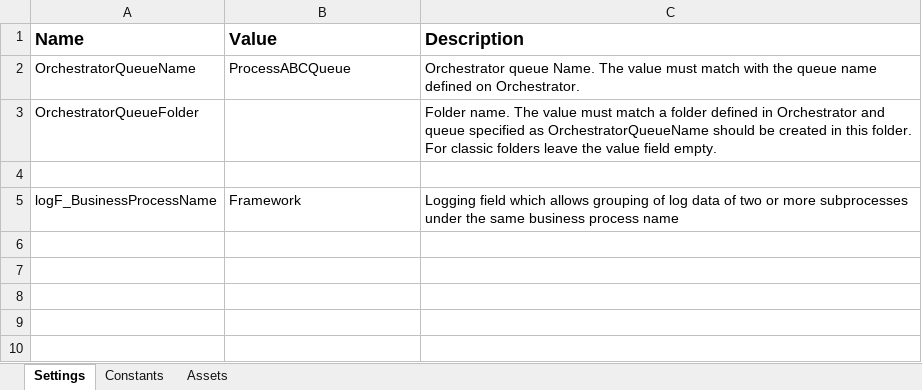
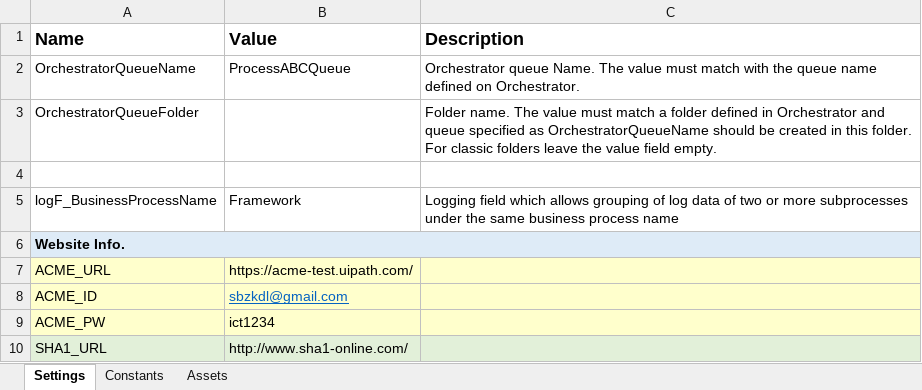
Before and after one commit to sbzkdl/RPA_ACME_REF, an Excel workbook: Data/Config.xlsx, sheet Settings, drawn as a sheet; values as stored, in another font and other column widths than the file's, no borders; the diff names each change by its address in the sheet, - before the commit and + after, or states it on an @@ line.

```diff
--- a/Data/Config.xlsx (sheet Settings)
+++ b/Data/Config.xlsx (sheet Settings)
+row 6: Website Info.
+row 7: ACME_URL | https://acme-test.uipath.com/
+row 8: ACME_ID | sbzkdl@gmail.com
+row 9: ACME_PW | ict1234
+row 10: SHA1_URL | http://www.sha1-online.com/
```
Also changed, not shown: Class_Data/가.xlsx, Class_Data/나.xlsx, 35 other files.
